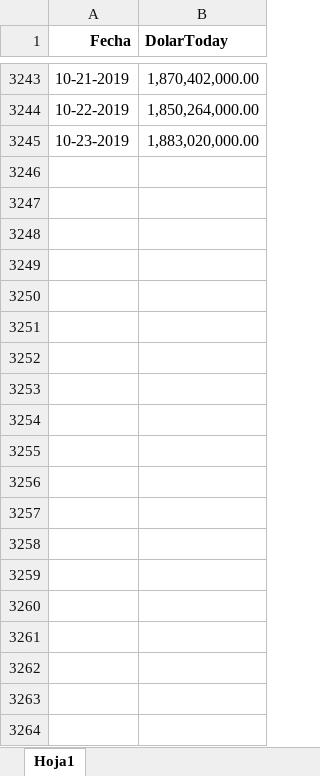
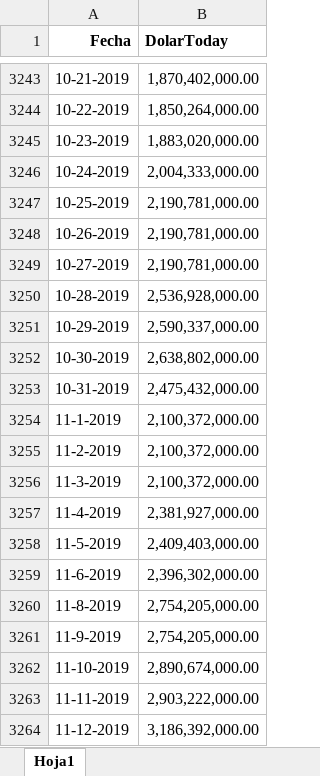
Before and after one commit to lombardidiego/exchange_rate_Venezuela, an Excel workbook: Dolar_Today.xlsx, sheet Hoja1, drawn as a sheet; only a part is shown, gaps mark what is left out; values as stored, in another font and other column widths than the file's, no borders; the diff covers the shown part only; the diff names each change by its address in the sheet, - before the commit and + after, or states it on an @@ line.

Commit message:
update

```diff
--- a/Dolar_Today.xlsx (sheet Hoja1)
+++ b/Dolar_Today.xlsx (sheet Hoja1)
+row 3246: 10-24-2019 | 2,004,333,000.00
+row 3247: 10-25-2019 | 2,190,781,000.00
+row 3248: 10-26-2019 | 2,190,781,000.00
+row 3249: 10-27-2019 | 2,190,781,000.00
+row 3250: 10-28-2019 | 2,536,928,000.00
+row 3251: 10-29-2019 | 2,590,337,000.00
+row 3252: 10-30-2019 | 2,638,802,000.00
+row 3253: 10-31-2019 | 2,475,432,000.00
+row 3254: 11-1-2019 | 2,100,372,000.00
+row 3255: 11-2-2019 | 2,100,372,000.00
+row 3256: 11-3-2019 | 2,100,372,000.00
+row 3257: 11-4-2019 | 2,381,927,000.00
+row 3258: 11-5-2019 | 2,409,403,000.00
+row 3259: 11-6-2019 | 2,396,302,000.00
+row 3260: 11-8-2019 | 2,754,205,000.00
+row 3261: 11-9-2019 | 2,754,205,000.00
+row 3262: 11-10-2019 | 2,890,674,000.00
+row 3263: 11-11-2019 | 2,903,222,000.00
+row 3264: 11-12-2019 | 3,186,392,000.00
```
Also changed, not shown: 52 added rows elsewhere in this sheet.
